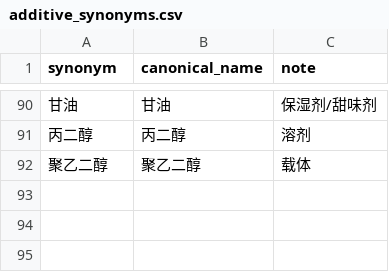
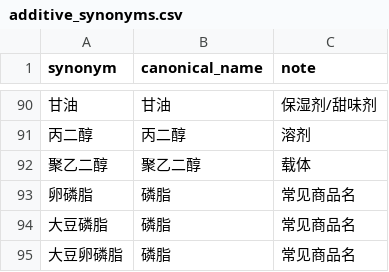
Before and after one commit to gongyijie85/ai-food-scanner, a CSV file: data/additive_synonyms.csv, drawn as a sheet; only a part is shown, gaps mark what is left out; the diff names each change by its address in the sheet, - before the commit and + after, or states it on an @@ line.

```diff
--- a/data/additive_synonyms.csv
+++ b/data/additive_synonyms.csv
+row 93: 卵磷脂 | 磷脂 | 常见商品名
+row 94: 大豆磷脂 | 磷脂 | 常见商品名
+row 95: 大豆卵磷脂 | 磷脂 | 常见商品名
```
Also changed, not shown: data/gb2760_risk.csv, 5 other files.
